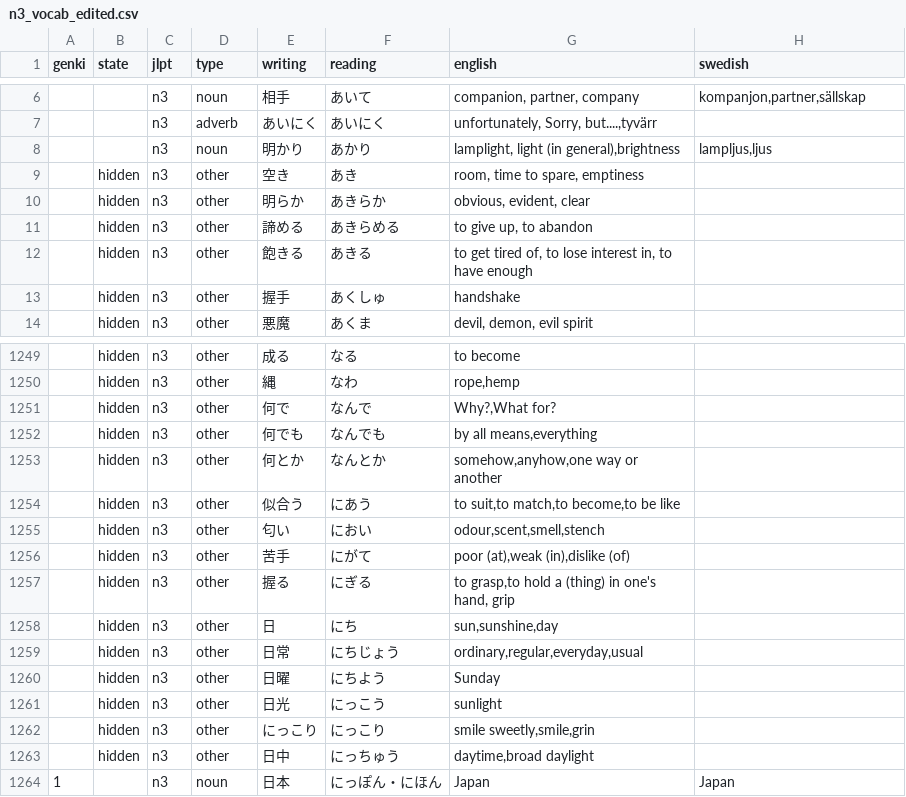
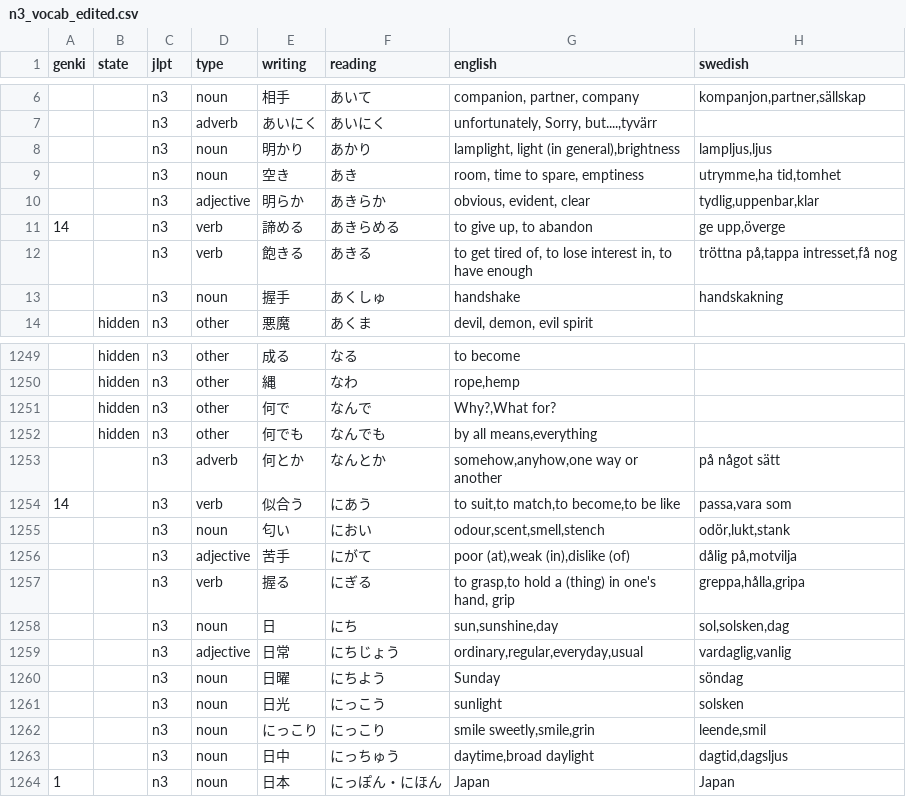
Before and after one commit to psandboge/japanese-lists-to-json, a CSV file: src/main/data/jlpt/n3_vocab_edited.csv, drawn as a sheet; only a part is shown, gaps mark what is left out.

```diff
--- a/src/main/data/jlpt/n3_vocab_edited.csv
+++ b/src/main/data/jlpt/n3_vocab_edited.csv
@@ -8,7 +8,7 @@ genki|state|jlpt|type|writing|reading|english|swedish
 ||n3|noun|明かり|あかり|lamplight, light (in general),brightness|lampljus,ljus
-|hidden|n3|other|空き|あき|room, time to spare, emptiness
-|hidden|n3|other|明らか|あきらか|obvious, evident, clear
-|hidden|n3|other|諦める|あきらめる|to give up, to abandon
-|hidden|n3|other|飽きる|あきる|to get tired of, to lose interest in, to have enough
-|hidden|n3|other|握手|あくしゅ|handshake
+||n3|noun|空き|あき|room, time to spare, emptiness|utrymme,ha tid,tomhet
+||n3|adjective|明らか|あきらか|obvious, evident, clear|tydlig,uppenbar,klar
+14||n3|verb|諦める|あきらめる|to give up, to abandon|ge upp,överge
+||n3|verb|飽きる|あきる|to get tired of, to lose interest in, to have enough|tröttna på,tappa intresset,få nog
+||n3|noun|握手|あくしゅ|handshake|handskakning
 |hidden|n3|other|悪魔|あくま|devil, demon, evil spirit
@@ -1252,13 +1252,13 @@ genki|state|jlpt|type|writing|reading|english|swedish
 |hidden|n3|other|何でも|なんでも|by all means,everything
-|hidden|n3|other|何とか|なんとか|somehow,anyhow,one way or another
-|hidden|n3|other|似合う|にあう|to suit,to match,to become,to be like
-|hidden|n3|other|匂い|におい|odour,scent,smell,stench
-|hidden|n3|other|苦手|にがて|poor (at),weak (in),dislike (of)
-|hidden|n3|other|握る|にぎる|to grasp,to hold a (thing) in one's hand, grip
-|hidden|n3|other|日|にち|sun,sunshine,day
-|hidden|n3|other|日常|にちじょう|ordinary,regular,everyday,usual
-|hidden|n3|other|日曜|にちよう|Sunday
-|hidden|n3|other|日光|にっこう|sunlight
-|hidden|n3|other|にっこり|にっこり|smile sweetly,smile,grin
-|hidden|n3|other|日中|にっちゅう|daytime,broad daylight
+||n3|adverb|何とか|なんとか|somehow,anyhow,one way or another|på något sätt
+14||n3|verb|似合う|にあう|to suit,to match,to become,to be like|passa,vara som
+||n3|noun|匂い|におい|odour,scent,smell,stench|odör,lukt,stank
+||n3|adjective|苦手|にがて|poor (at),weak (in),dislike (of)|dålig på,motvilja
+||n3|verb|握る|にぎる|to grasp,to hold a (thing) in one's hand, grip|greppa,hålla,gripa
+||n3|noun|日|にち|sun,sunshine,day|sol,solsken,dag
+||n3|adjective|日常|にちじょう|ordinary,regular,everyday,usual|vardaglig,vanlig
+||n3|noun|日曜|にちよう|Sunday|söndag
+||n3|noun|日光|にっこう|sunlight|solsken
+||n3|noun|にっこり|にっこり|smile sweetly,smile,grin|leende,smil
+||n3|noun|日中|にっちゅう|daytime,broad daylight|dagtid,dagsljus
 1||n3|noun|日本|にっぽん・にほん|Japan|Japan
```
Also changed, not shown: src/main/data/jlpt/n1_vocab_edited.csv, src/main/data/jlpt/n4_vocab_edited.csv, 1 other file.
